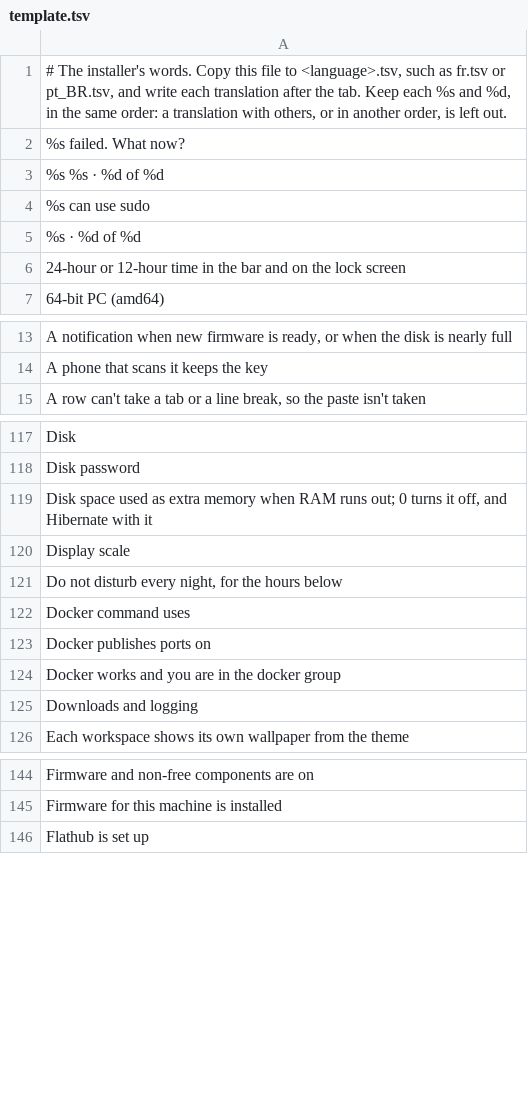
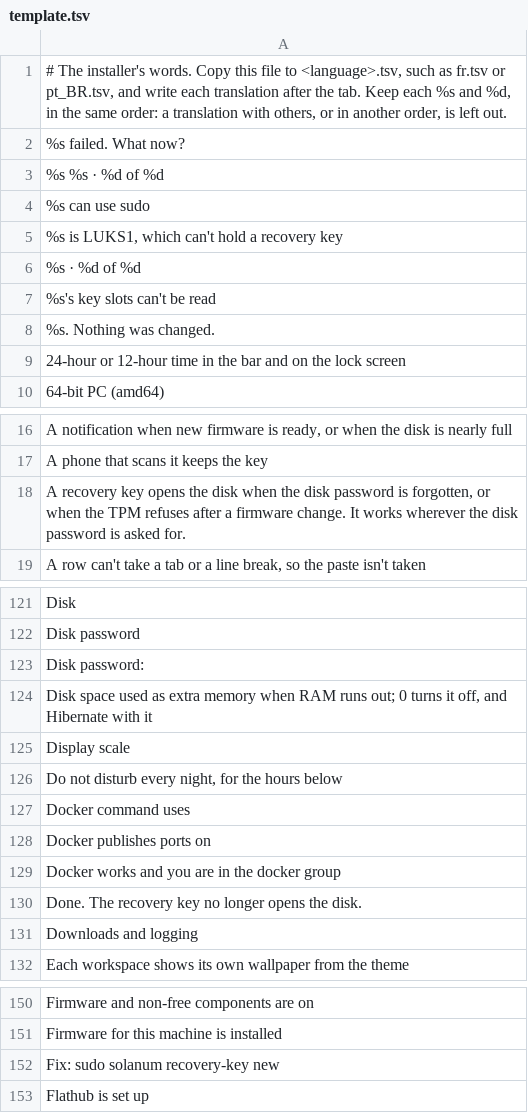
Before and after one commit to Ahmadlolbit/solanumos, a TSV file: manifests/locale/template.tsv, drawn as a sheet; only a part is shown, gaps mark what is left out; the diff covers the shown part only; the diff names each change by its address in the sheet, - before the commit and + after, or states it on an @@ line.

Commit message:
Let the recovery key's words in the doctor, the firmware notice and solanum recovery-key be translated

```diff
--- a/manifests/locale/template.tsv
+++ b/manifests/locale/template.tsv
+row 5: %s is LUKS1, which can't hold a recovery key
+row 7: %s's key slots can't be read
+row 8: %s. Nothing was changed.
+row 18: A recovery key opens the disk when the disk password is forgotten, or when the TPM refuses after a firmware change. It works wherever the disk password is asked for.
+row 123: Disk password:
+row 130: Done. The recovery key no longer opens the disk.
+row 152: Fix: sudo solanum recovery-key new
```
Also changed, not shown: 21 added rows elsewhere in this file, 3 other files.
